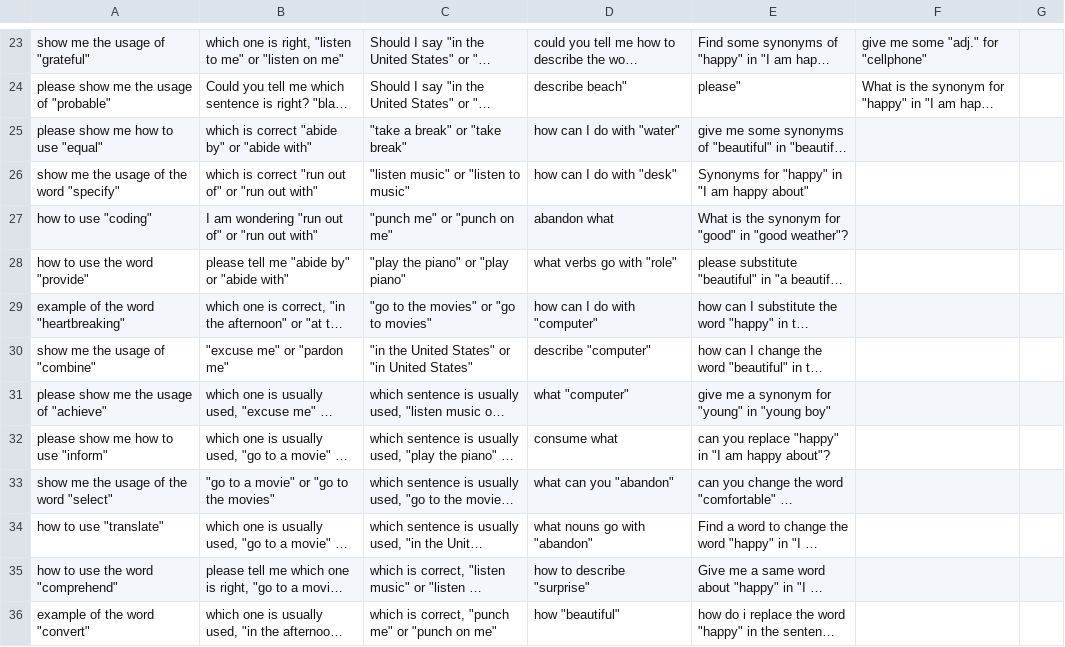
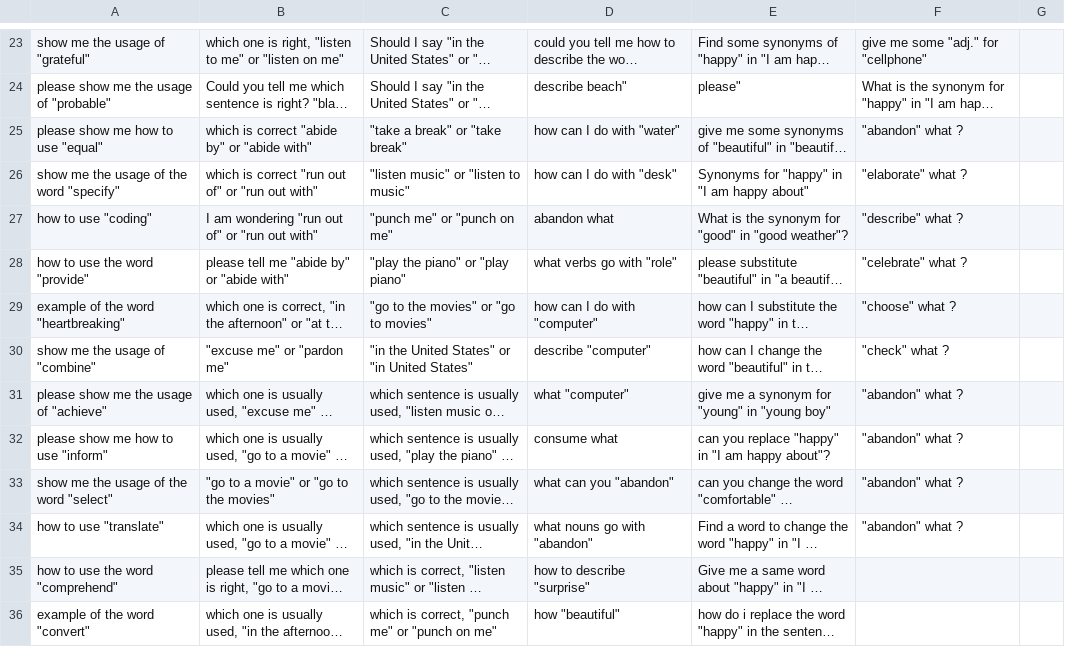
Before and after one commit to ju5td0m7m1nd/NatureUserInterFace, a CSV file: static/keywordRawInput_v2.csv, drawn as a sheet; only a part is shown, gaps mark what is left out; long unchanged cells end in …; the diff names each change by its address in the sheet, - before the commit and + after, or states it on an @@ line.

```diff
--- a/static/keywordRawInput_v2.csv
+++ b/static/keywordRawInput_v2.csv
-F25: (empty)
+F25: "abandon" what ?
-F26: (empty)
+F26: "elaborate" what ?
-F27: (empty)
+F27: "describe" what ?
-F28: (empty)
+F28: "celebrate" what ?
-F29: (empty)
+F29: "choose" what ?
-F30: (empty)
+F30: "check" what ?
-F31:F34: (empty)
+F31:F34: "abandon" what ?
```
Also changed, not shown: static/keywordRawInput.csv, 21 other files.
